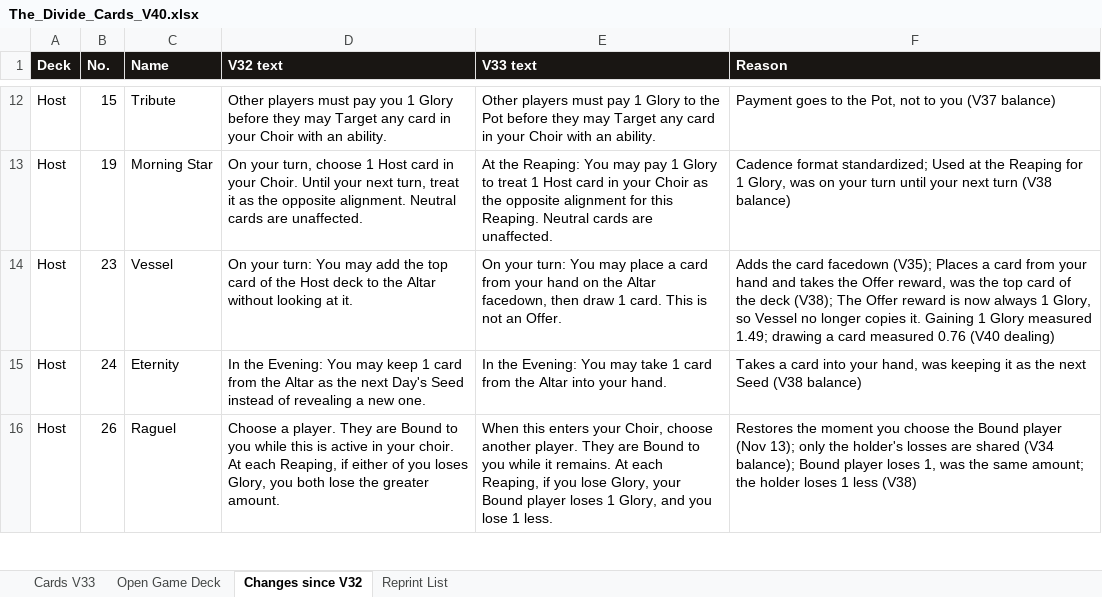
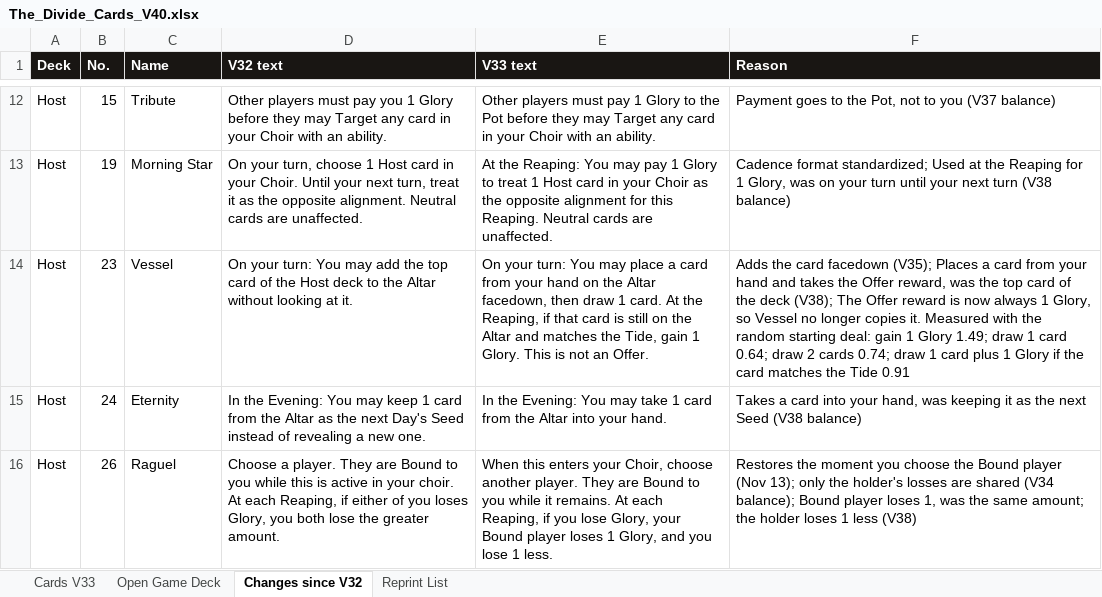
Before and after one commit to rdtrevino/the-divide, an Excel workbook: cards/The_Divide_Cards_V40.xlsx, sheet Changes since V32, drawn as a sheet; only a part is shown, gaps mark what is left out; values as stored, in another font and other column widths than the file's, no borders; the diff names each change by its address in the sheet, - before the commit and + after, or states it on an @@ line.

```diff
--- a/cards/The_Divide_Cards_V40.xlsx (sheet Changes since V32)
+++ b/cards/The_Divide_Cards_V40.xlsx (sheet Changes since V32)
-E14 (V33 text): …1 card. This is…
+E14 (V33 text): …1 card. At the Reaping, if that card is still on the Altar and matches the Tide, gain 1 Glory. This is…
-F14 (Reason): …copies it. Gaining 1 Glory measured 1.49; drawing a card measured 0.76 (V40 dealing)
+F14 (Reason): …copies it. Measured with the random starting deal: gain 1 Glory 1.49; draw 1 card 0.64; draw 2 cards 0.74; draw 1 card plus 1 Glory if the card matches the Tide 0.91
```
Also changed, not shown: sheet Reprint List, sheet Cards V33, sheet Open Game Deck, 15 other files.
